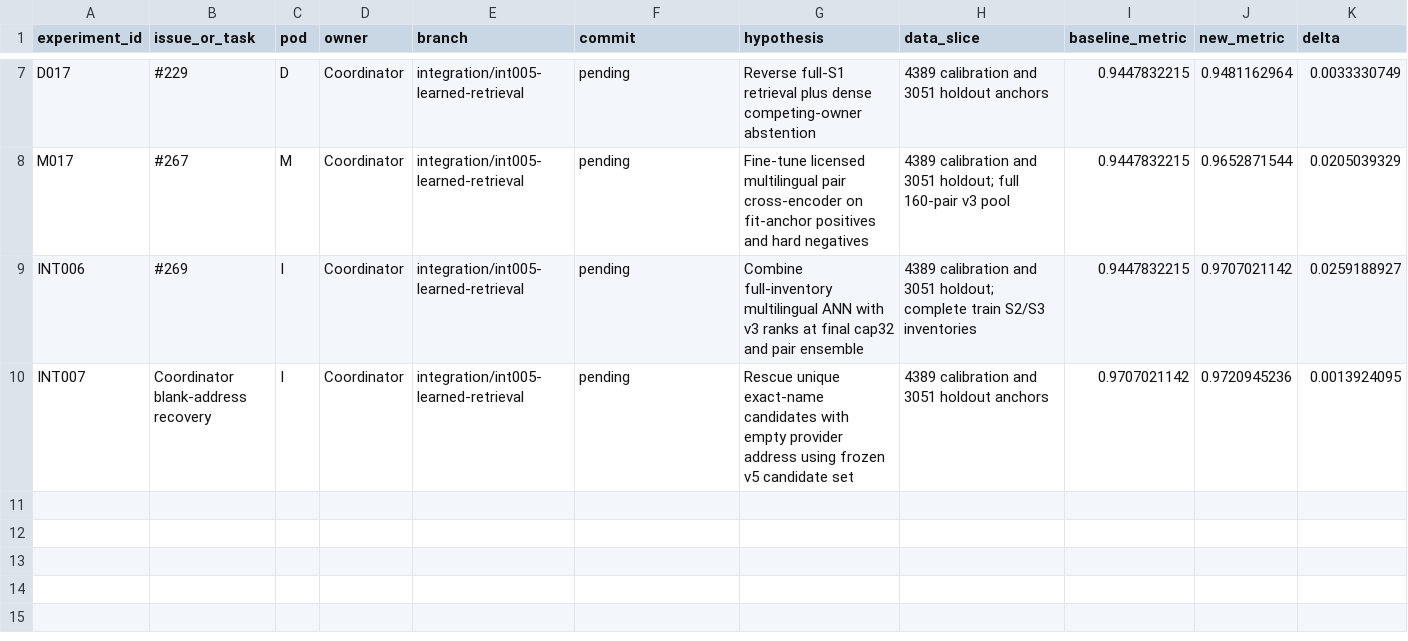
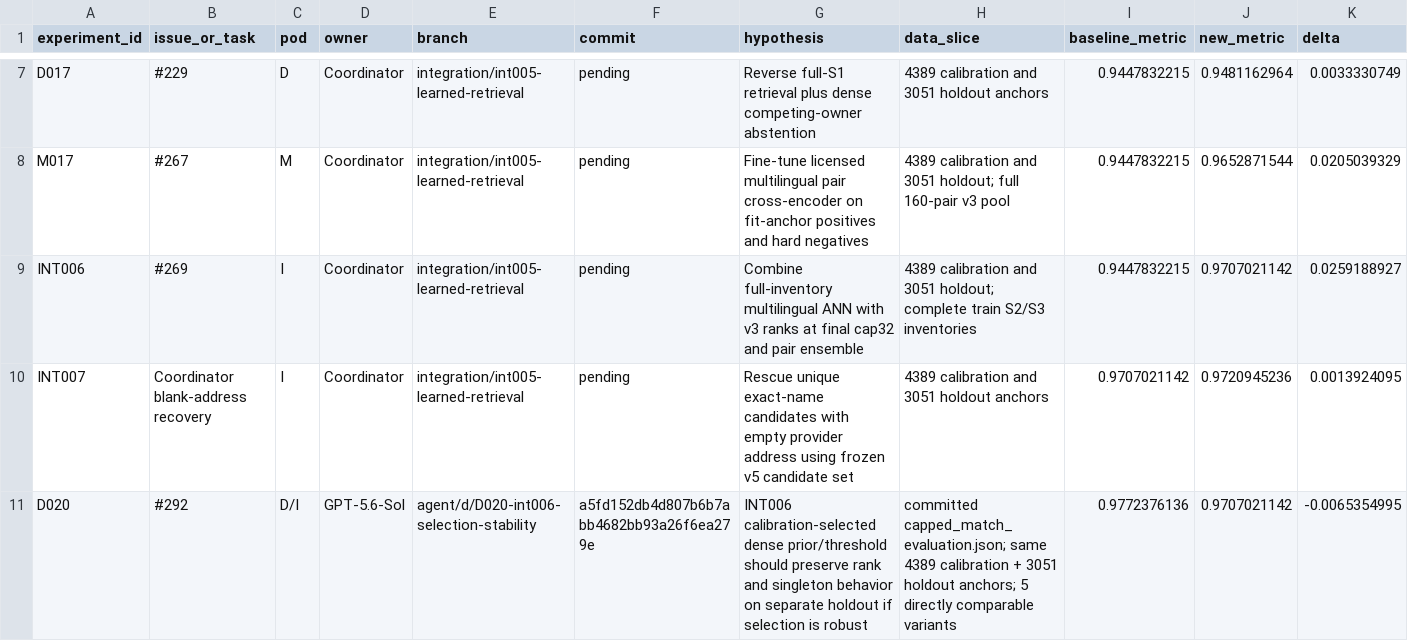
Before and after one commit to sting-raider/Team-517-ML, a TSV file: experiments/REGISTRY.tsv, drawn as a sheet; only a part is shown, gaps mark what is left out; rows hold the shown columns only; the diff names each change by its address in the sheet, - before the commit and + after, or states it on an @@ line.

Commit message:
D020 register INT006 selection stability

```diff
--- a/experiments/REGISTRY.tsv
+++ b/experiments/REGISTRY.tsv
+row 11: D020 | #292 | D/I | GPT-5.6-Sol | agent/d/D020-int006-selection-stability | a5fd152db4d807b6b7abb4682bb93a26f6ea279e | INT006 calibration-selected dense prior/threshold should preserve rank and singleton behavior on separate holdout if selection is robust | committed capped_match_evaluation.json; same 4389 calibration + 3051 holdout anchors; 5 directly comparable variants | 0.9772376136 | 0.9707021142 | -0.0065354995
```
